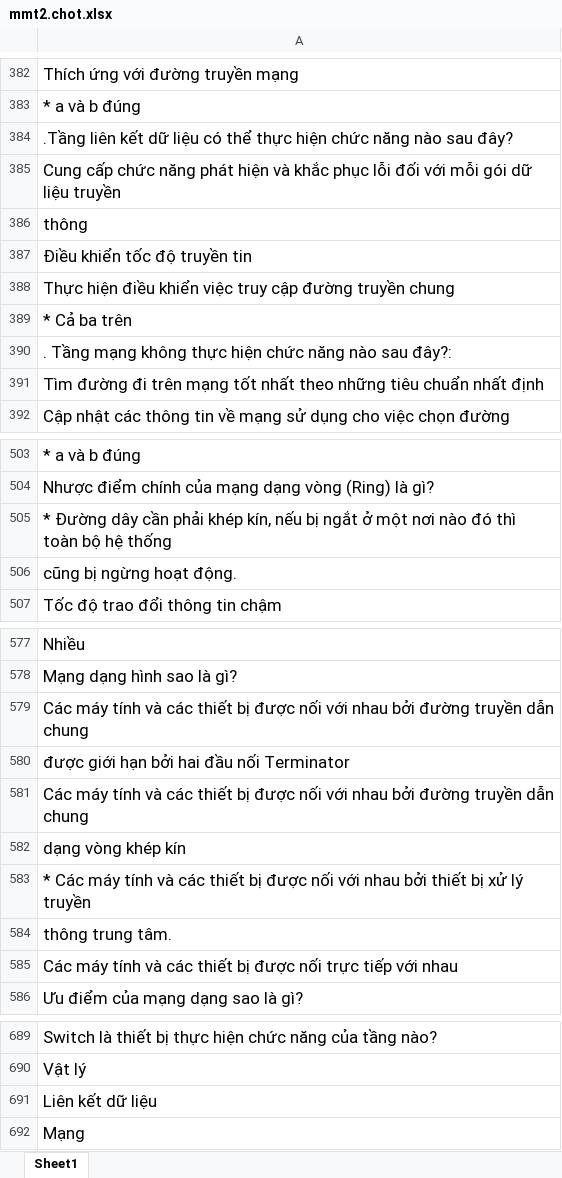
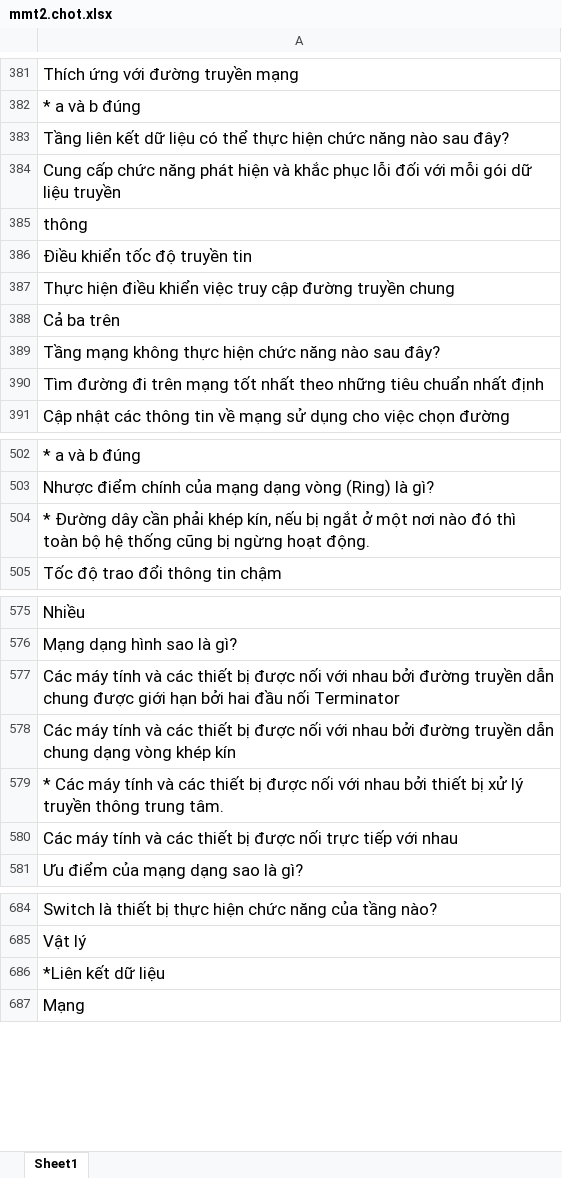
Before and after one commit to duongnv1996/Elearning-Test, an Excel workbook: Documents/MMT/mmt2.chot.xlsx, sheet Sheet1, drawn as a sheet; only a part is shown, gaps mark what is left out; values as stored, in another font and other column widths than the file's, no borders; removed rows and columns are numbered as before the commit, all else as after; the diff covers the shown part only; the diff names each change by its address in the sheet, - before the commit and + after, or states it on an @@ line.

```diff
--- a/Documents/MMT/mmt2.chot.xlsx (sheet Sheet1)
+++ b/Documents/MMT/mmt2.chot.xlsx (sheet Sheet1)
-A383: .Tầng liên kết…
+A383: Tầng liên kết…
-A388: * Cả ba trên
+A388: Cả ba trên
-A389: . Tầng mạng không thực hiện chức năng nào sau đây?:
+A389: Tầng mạng không thực hiện chức năng nào sau đây?
-A504: …hệ thống
+A504: …hệ thống cũng bị ngừng hoạt động.
-row 506: cũng bị ngừng hoạt động.
-A577: …dẫn chung
+A577: …dẫn chung được giới hạn bởi hai đầu nối Terminator
-A578: được giới hạn bởi hai đầu nối Terminator
+A578: Các máy tính và các thiết bị được nối với nhau bởi đường truyền dẫn chung dạng vòng khép kín
-A579: Các máy tính và các thiết bị được nối với nhau bởi đường truyền dẫn chung
+A579: * Các máy tính và các thiết bị được nối với nhau bởi thiết bị xử lý truyền thông trung tâm.
-row 582: dạng vòng khép kín
-row 583: * Các máy tính và các thiết bị được nối với nhau bởi thiết bị xử lý truyền
-row 584: thông trung tâm.
-row 691: Liên kết dữ liệu
+row 686: *Liên kết dữ liệu
```
Also changed, not shown: 1 removed row and 1 edited cell elsewhere in this sheet, Documents/KTHDC/KTH.chot.xlsx, Documents/KTMT/ktmt2.chot.xlsx, 21 other files.
